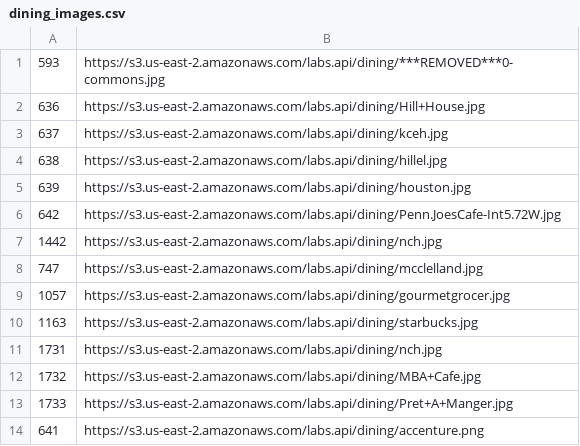
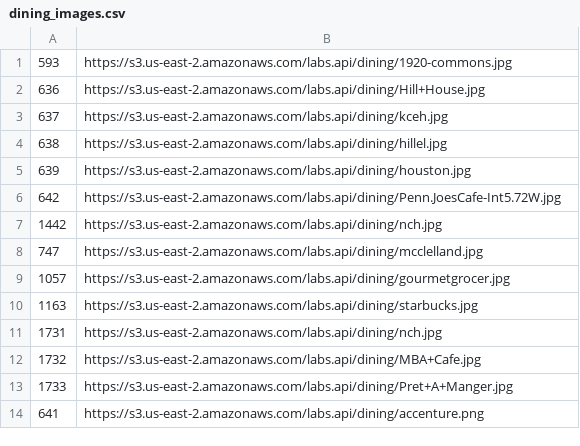
Before and after one commit to pennlabs/penn-mobile, a CSV file: dining/data/dining_images.csv, drawn as a sheet.

```diff
--- a/dining/data/dining_images.csv
+++ b/dining/data/dining_images.csv
@@ -1,2 +1,2 @@
-593,https://s3.us-east-2.amazonaws.com/labs.api/dining/***REMOVED***0-commons.jpg
+593,https://s3.us-east-2.amazonaws.com/labs.api/dining/1920-commons.jpg
 636,https://s3.us-east-2.amazonaws.com/labs.api/dining/Hill+House.jpg
```
Also changed, not shown: laundry/data/laundry_data.csv, 13 other files.
